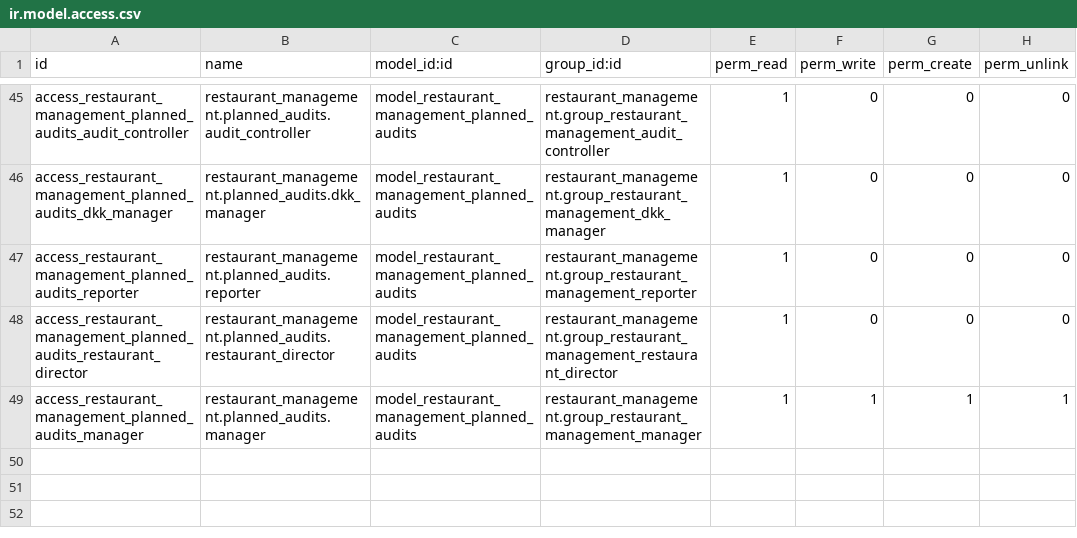
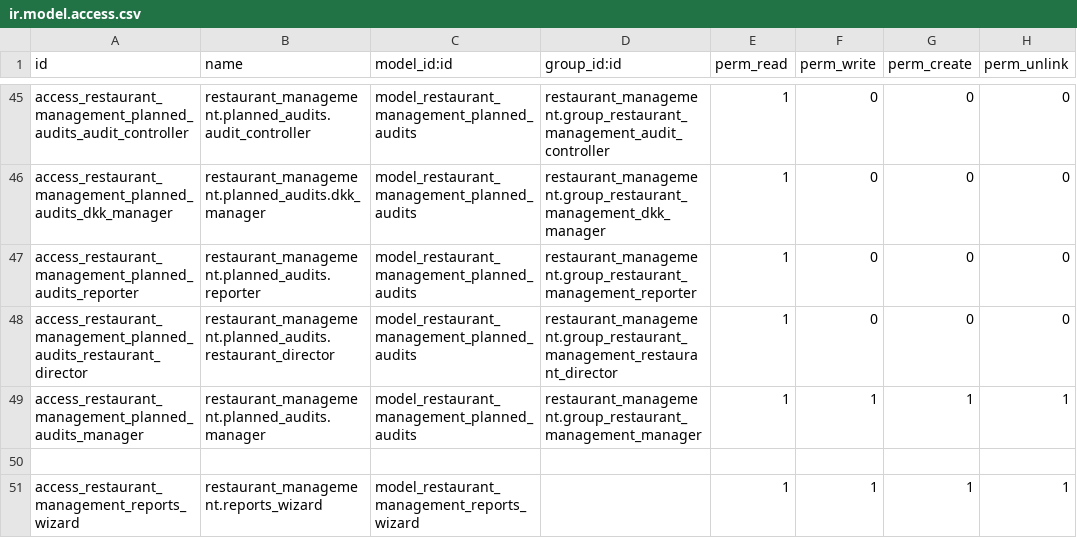
Before and after one commit to Pantilei/odoo-andys, a CSV file: custom-addons/restaurant_management/security/ir.model.access.csv, drawn as a sheet; only a part is shown, gaps mark what is left out; the diff names each change by its address in the sheet, - before the commit and + after, or states it on an @@ line.

Commit message:
[FEAT]: Add reports and wizard for report processing

```diff
--- a/custom-addons/restaurant_management/security/ir.model.access.csv
+++ b/custom-addons/restaurant_management/security/ir.model.access.csv
+row 50: (empty)
+row 51: access_restaurant_management_reports_wizard | restaurant_management.reports_wizard | model_restaurant_management_reports_wizard |  | 1 | 1 | 1 | 1
```
Also changed, not shown: 12 other files.
